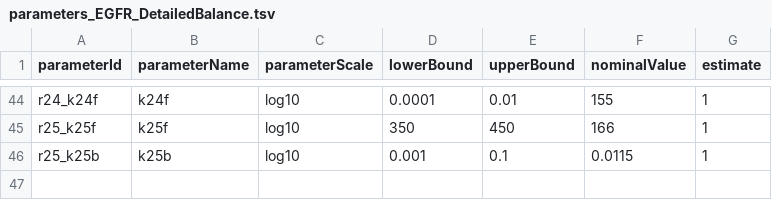
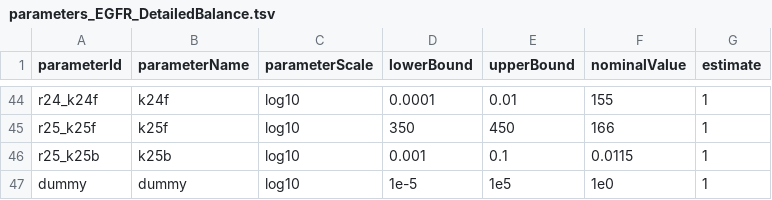
Before and after one commit to LarkinIt/AMICI-BayesianBenchmark, a TSV file: EGFR/parameters_EGFR_DetailedBalance.tsv, drawn as a sheet; only a part is shown, gaps mark what is left out.

Commit message:
Added dummy variable to EGFR prob

```diff
--- a/EGFR/parameters_EGFR_DetailedBalance.tsv
+++ b/EGFR/parameters_EGFR_DetailedBalance.tsv
@@ -46 +46,2 @@ r25_k25f	k25f	log10	350	450	166	1
 r25_k25b	k25b	log10	0.001	0.1	0.0115	1
+dummy	dummy	log10	1e-5	1e5	1e0	1
```
Also changed, not shown: 2 other files.
